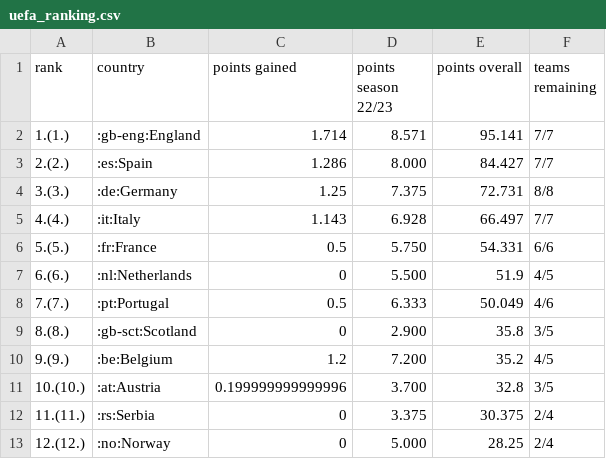
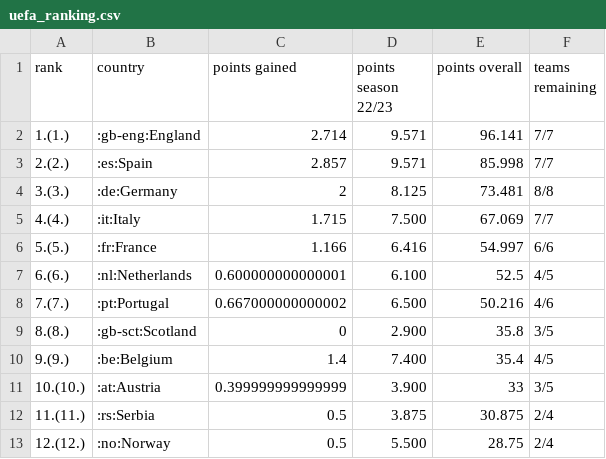
Before and after one commit to swissfootdata/UEFA_Rankings, a CSV file: Output/uefa_ranking.csv, drawn as a sheet; only a part is shown; the diff covers the shown part only.

```diff
--- a/Output/uefa_ranking.csv
+++ b/Output/uefa_ranking.csv
@@ -1,13 +1,13 @@
 "rank","country","points gained","points season 22/23","points overall","teams remaining"
-"1.(1.)",":gb-eng:England",1.714,"8.571",95.141,"7/7"
-"2.(2.)",":es:Spain",1.286,"8.000",84.427,"7/7"
-"3.(3.)",":de:Germany",1.25,"7.375",72.731,"8/8"
-"4.(4.)",":it:Italy",1.143,"6.928",66.497,"7/7"
-"5.(5.)",":fr:France",0.5,"5.750",54.331,"6/6"
-"6.(6.)",":nl:Netherlands",0,"5.500",51.9,"4/5"
-"7.(7.)",":pt:Portugal",0.5,"6.333",50.049,"4/6"
+"1.(1.)",":gb-eng:England",2.714,"9.571",96.141,"7/7"
+"2.(2.)",":es:Spain",2.857,"9.571",85.998,"7/7"
+"3.(3.)",":de:Germany",2,"8.125",73.481,"8/8"
+"4.(4.)",":it:Italy",1.715,"7.500",67.069,"7/7"
+"5.(5.)",":fr:France",1.166,"6.416",54.997,"6/6"
+"6.(6.)",":nl:Netherlands",0.600000000000001,"6.100",52.5,"4/5"
+"7.(7.)",":pt:Portugal",0.667000000000002,"6.500",50.216,"4/6"
 "8.(8.)",":gb-sct:Scotland",0,"2.900",35.8,"3/5"
-"9.(9.)",":be:Belgium",1.2,"7.200",35.2,"4/5"
-"10.(10.)",":at:Austria",0.199999999999996,"3.700",32.8,"3/5"
-"11.(11.)",":rs:Serbia",0,"3.375",30.375,"2/4"
-"12.(12.)",":no:Norway",0,"5.000",28.25,"2/4"
+"9.(9.)",":be:Belgium",1.4,"7.400",35.4,"4/5"
+"10.(10.)",":at:Austria",0.399999999999999,"3.900",33,"3/5"
+"11.(11.)",":rs:Serbia",0.5,"3.875",30.875,"2/4"
+"12.(12.)",":no:Norway",0.5,"5.500",28.75,"2/4"
```
Also changed, not shown: 5 added rows, 5 removed rows and 37 edited cells elsewhere in this file, Output/ranking_map_data_teams.csv, Output/ranking_map_data_teams_season.csv, 10 other files.
